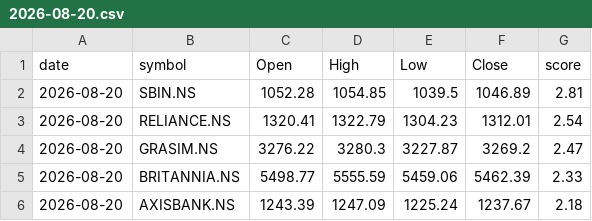
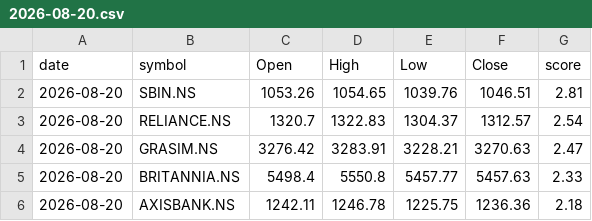
Before and after one commit to vishwasgarg5/nifty-predictor, a CSV file: data/predictions/2026-08-20.csv, drawn as a sheet.

```diff
--- a/data/predictions/2026-08-20.csv
+++ b/data/predictions/2026-08-20.csv
@@ -1,6 +1,6 @@
 date,symbol,Open,High,Low,Close,score
-2026-08-20,SBIN.NS,1052.28,1054.85,1039.5,1046.89,2.81
-2026-08-20,RELIANCE.NS,1320.41,1322.79,1304.23,1312.01,2.54
-2026-08-20,GRASIM.NS,3276.22,3280.3,3227.87,3269.2,2.47
-2026-08-20,BRITANNIA.NS,5498.77,5555.59,5459.06,5462.39,2.33
-2026-08-20,AXISBANK.NS,1243.39,1247.09,1225.24,1237.67,2.18
+2026-08-20,SBIN.NS,1053.26,1054.65,1039.76,1046.51,2.81
+2026-08-20,RELIANCE.NS,1320.7,1322.83,1304.37,1312.57,2.54
+2026-08-20,GRASIM.NS,3276.42,3283.91,3228.21,3270.63,2.47
+2026-08-20,BRITANNIA.NS,5498.4,5550.8,5457.77,5457.63,2.33
+2026-08-20,AXISBANK.NS,1242.11,1246.78,1225.75,1236.36,2.18
```
